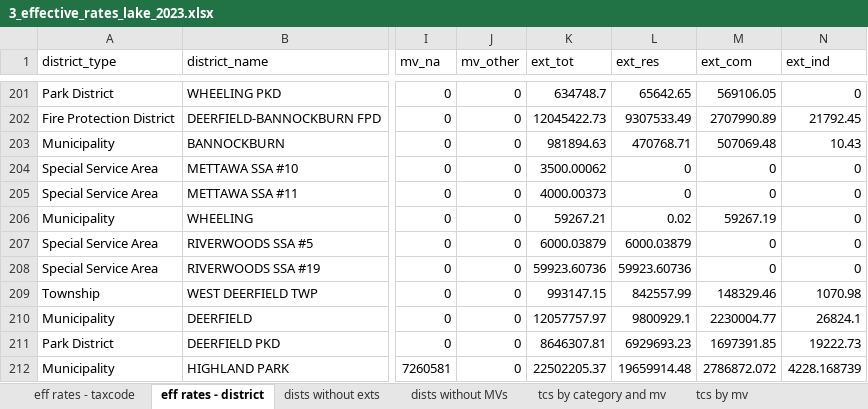
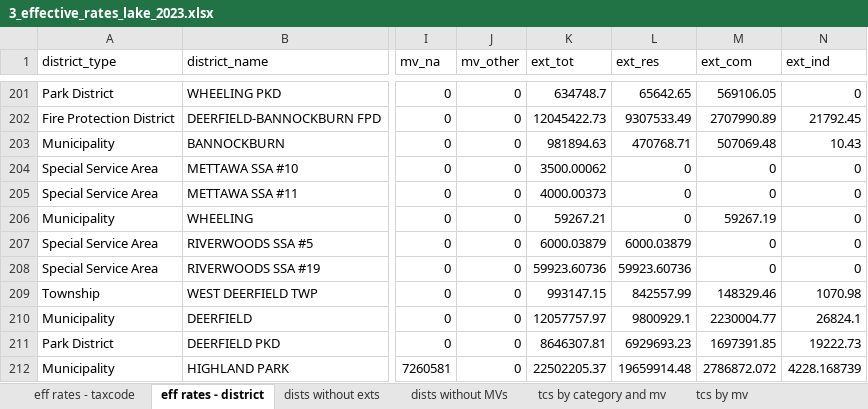
Before and after one commit to CMAP-REPOS/effective_property_tax, an Excel workbook: outputs/3_effective_rates_lake_2023.xlsx, sheet eff rates - district, drawn as a sheet; only a part is shown, gaps mark what is left out; values as stored, in another font and other column widths than the file's, no borders; the diff names each change by its address in the sheet, - before the commit and + after, or states it on an @@ line.

Commit message:
add dupage county 2023 data
add dupage data to tax code scripts. They had a new system so there were a few changes.

```diff
--- a/outputs/3_effective_rates_lake_2023.xlsx (sheet eff rates - district)
+++ b/outputs/3_effective_rates_lake_2023.xlsx (sheet eff rates - district)
-L206 (ext_res): 0.02
+L206 (ext_res): 0
```
Also changed, not shown: outputs/2_dists_by_taxcode_proc_cook_2023.xlsx, outputs/2_dists_by_taxcode_proc_kane_2023.xlsx, 27 other files.
